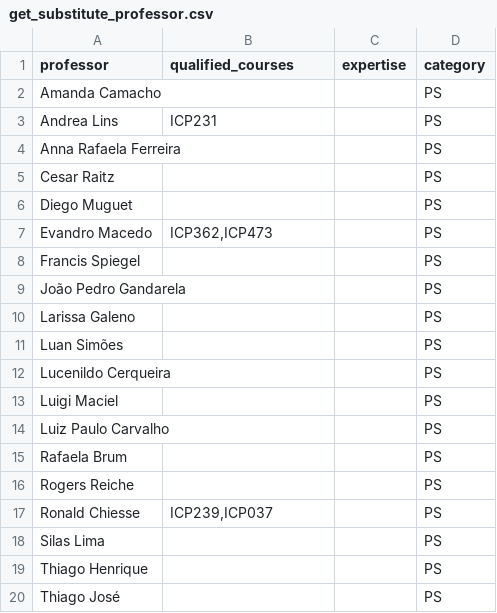
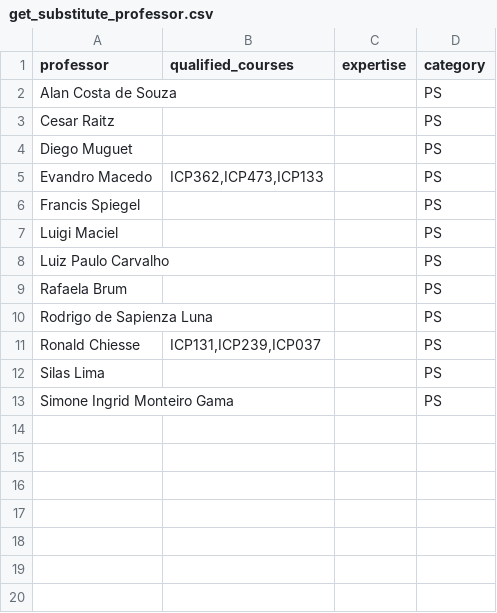
Before and after one commit to gabriellydeandrade/course_timetabling, a CSV file: cache/get_substitute_professor.csv, drawn as a sheet.

```diff
--- a/cache/get_substitute_professor.csv
+++ b/cache/get_substitute_professor.csv
@@ -1,13 +1,7 @@
 professor,qualified_courses,expertise,category
-Amanda Camacho,,,PS
-Andrea Lins,ICP231,,PS
-Anna Rafaela Ferreira,,,PS
+Alan Costa de Souza,,,PS
 Cesar Raitz,,,PS
 Diego Muguet,,,PS
-Evandro Macedo,"ICP362,ICP473",,PS
+Evandro Macedo,"ICP362,ICP473,ICP133",,PS
 Francis Spiegel,,,PS
-João Pedro Gandarela,,,PS
-Larissa Galeno,,,PS
-Luan Simões,,,PS
-Lucenildo Cerqueira,,,PS
 Luigi Maciel,,,PS
@@ -15,6 +9,5 @@ Luiz Paulo Carvalho,,,PS
 Rafaela Brum,,,PS
-Rogers Reiche,,,PS
-Ronald Chiesse,"ICP239,ICP037",,PS
+Rodrigo de Sapienza Luna,,,PS
+Ronald Chiesse,"ICP131,ICP239,ICP037",,PS
 Silas Lima,,,PS
-Thiago Henrique,,,PS
-Thiago José,,,PS
+Simone Ingrid Monteiro Gama,,,PS
```
Also changed, not shown: cache/get_manual_allocation.csv, cache/get_permanent_professors.csv, 7 other files.
